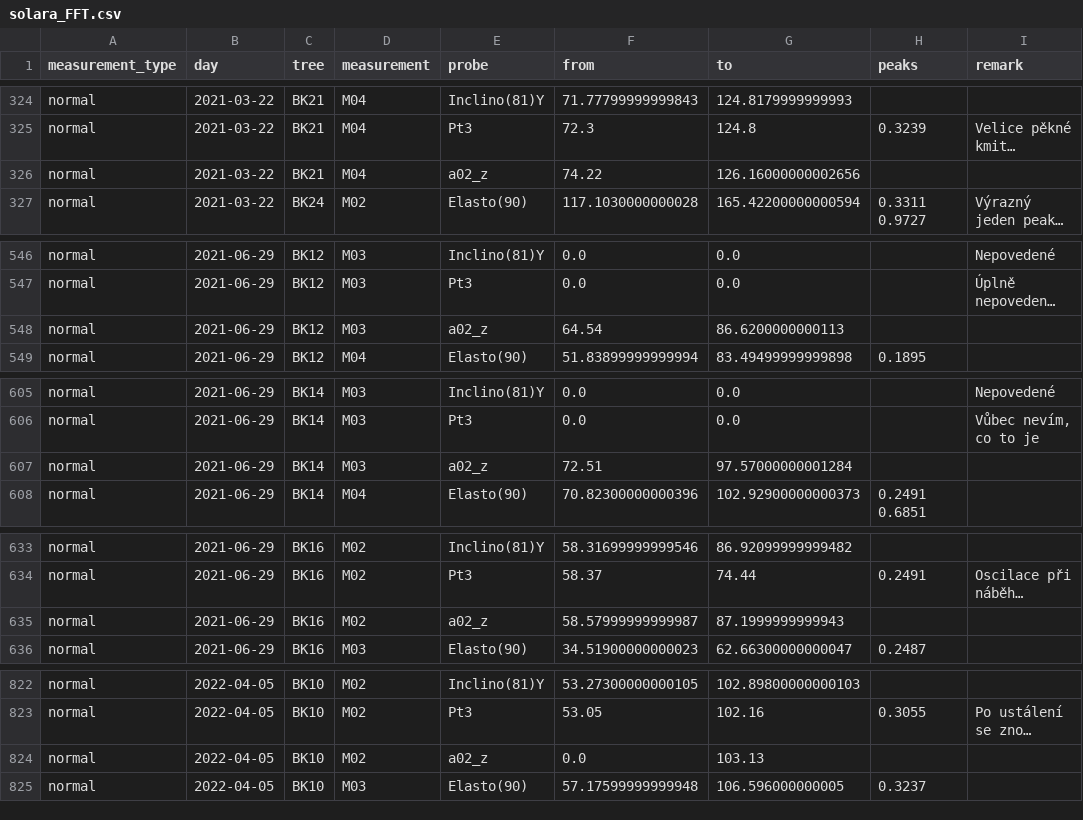
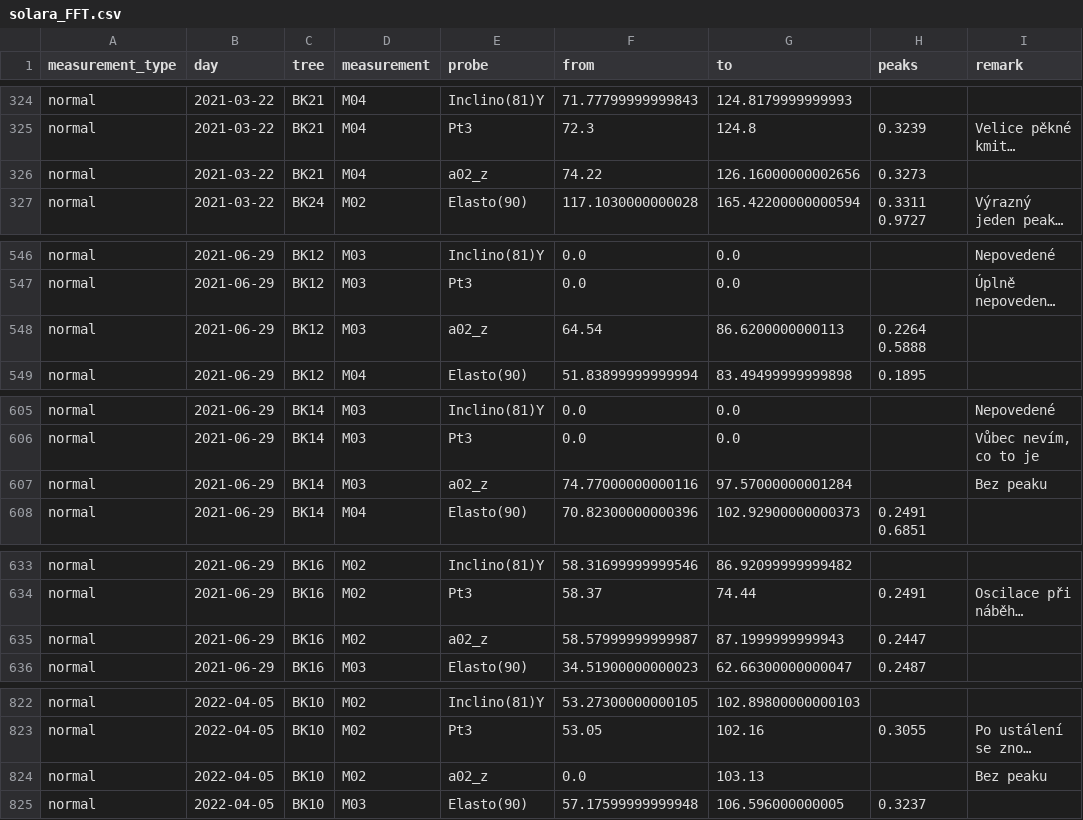
Before and after one commit to arborist-mendelu/dynatree, a CSV file: csv/solara_FFT.csv, drawn as a sheet; only a part is shown, gaps mark what is left out; long unchanged cells end in …; the diff covers the shown part only; the diff names each change by its address in the sheet, - before the commit and + after, or states it on an @@ line.

Commit message:
uprava dvou nan ve sloupcich peaks a remark

```diff
--- a/csv/solara_FFT.csv
+++ b/csv/solara_FFT.csv
-H326 (peaks): (empty)
+H326 (peaks): 0.3273
-H548 (peaks): (empty)
+H548 (peaks): 0.2264 0.5888
-F607 (from): 72.51
+F607 (from): 74.77000000000116
-I607 (remark): (empty)
+I607 (remark): Bez peaku
-H635 (peaks): (empty)
+H635 (peaks): 0.2447
-I824 (remark): (empty)
+I824 (remark): Bez peaku
```
Also changed, not shown: 4 edited cells elsewhere in this file.
